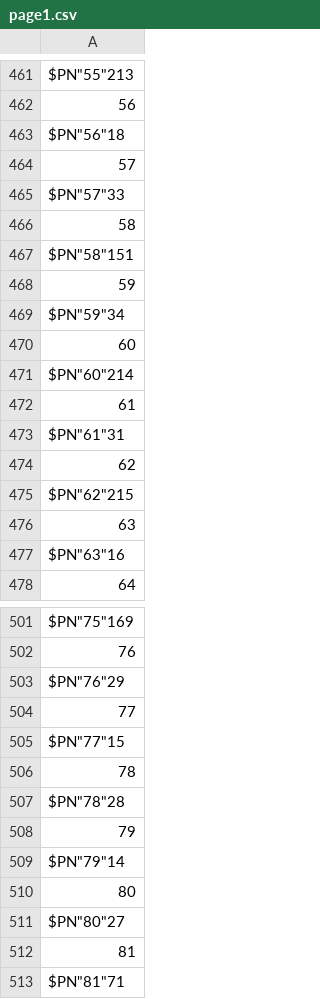
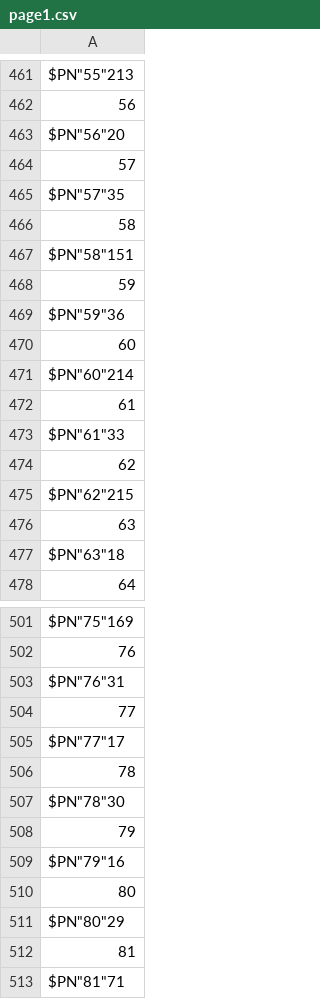
Before and after one commit to uob-hep-cad/uob-hep-pc072, a CSV file: hardware/Cadence/top/mtca_interface_board_reocc/mib_tongue2/sch_1/page1.csv, drawn as a sheet; only a part is shown, gaps mark what is left out; the diff covers the shown part only.

```diff
--- a/hardware/Cadence/top/mtca_interface_board_reocc/mib_tongue2/sch_1/page1.csv
+++ b/hardware/Cadence/top/mtca_interface_board_reocc/mib_tongue2/sch_1/page1.csv
@@ -462,5 +462,5 @@ $PN"55"213;
 "56"
-$PN"56"18;
+$PN"56"20;
 "57"
-$PN"57"33;
+$PN"57"35;
 "58"
@@ -468,3 +468,3 @@ $PN"58"151;
 "59"
-$PN"59"34;
+$PN"59"36;
 "60"
@@ -472,3 +472,3 @@ $PN"60"214;
 "61"
-$PN"61"31;
+$PN"61"33;
 "62"
@@ -476,3 +476,3 @@ $PN"62"215;
 "63"
-$PN"63"16;
+$PN"63"18;
 "64"
@@ -502,11 +502,11 @@ $PN"75"169;
 "76"
-$PN"76"29;
+$PN"76"31;
 "77"
-$PN"77"15;
+$PN"77"17;
 "78"
-$PN"78"28;
+$PN"78"30;
 "79"
-$PN"79"14;
+$PN"79"16;
 "80"
-$PN"80"27;
+$PN"80"29;
 "81"
```
Also changed, not shown: 1 moved row and 105 edited cells elsewhere in this file, 24 other files.
